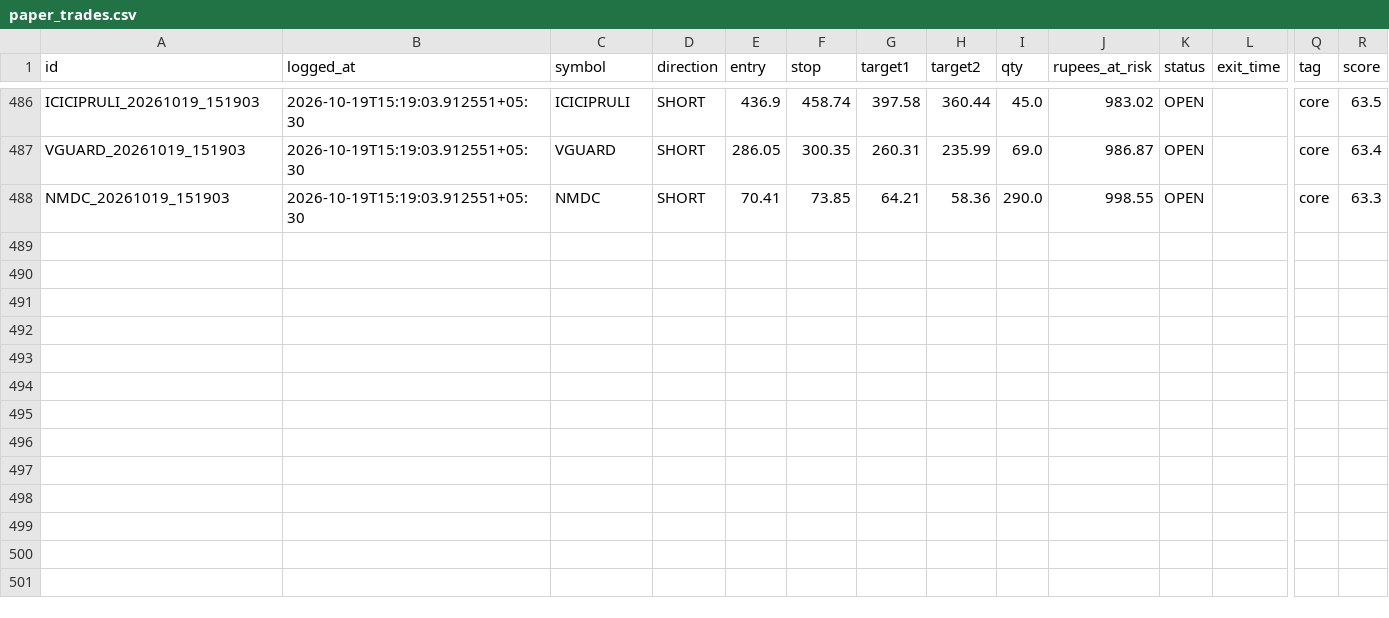
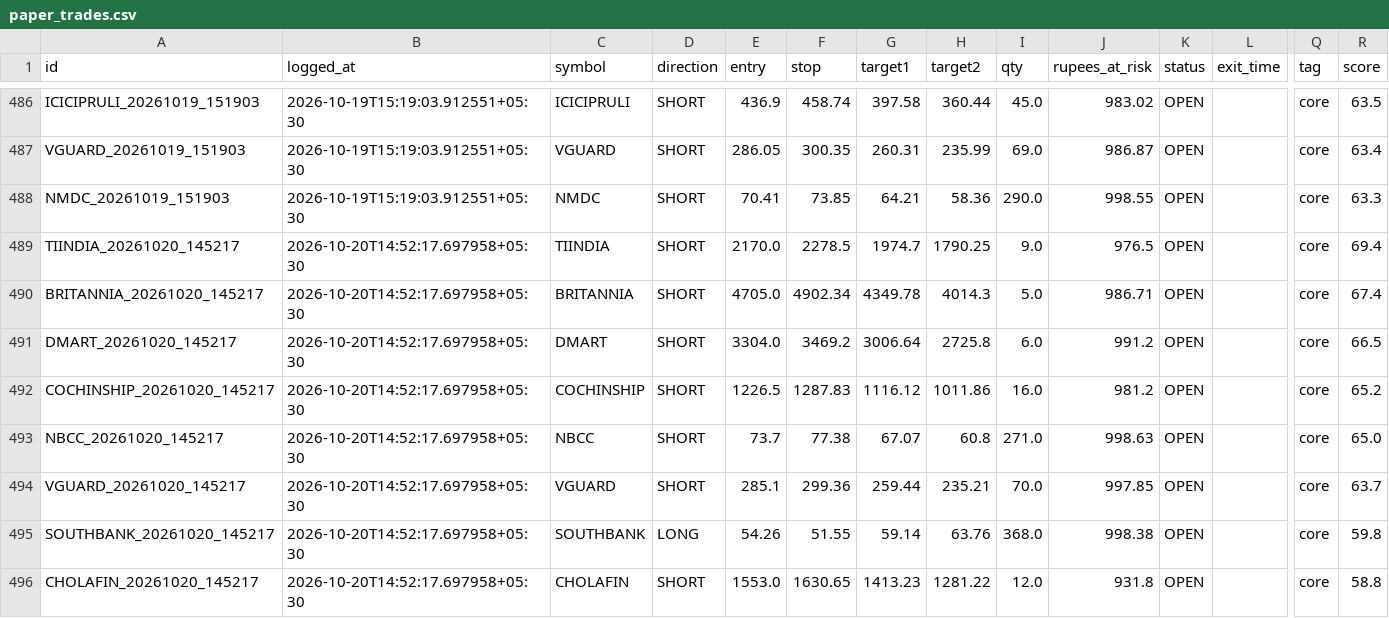
Before and after one commit to Arnav2412/trading-bot, a CSV file: reports/paper_trades.csv, drawn as a sheet; only a part is shown, gaps mark what is left out; rows hold the shown columns only; the diff names each change by its address in the sheet, - before the commit and + after, or states it on an @@ line.

```diff
--- a/reports/paper_trades.csv
+++ b/reports/paper_trades.csv
+row 489: TIINDIA_20261020_145217 | 2026-10-20T14:52:17.697958+05:30 | TIINDIA | SHORT | 2170.0 | 2278.5 | 1974.7 | 1790.25 | 9.0 | 976.5 | OPEN |  | core | 69.4
+row 490: BRITANNIA_20261020_145217 | 2026-10-20T14:52:17.697958+05:30 | BRITANNIA | SHORT | 4705.0 | 4902.34 | 4349.78 | 4014.3 | 5.0 | 986.71 | OPEN |  | core | 67.4
+row 491: DMART_20261020_145217 | 2026-10-20T14:52:17.697958+05:30 | DMART | SHORT | 3304.0 | 3469.2 | 3006.64 | 2725.8 | 6.0 | 991.2 | OPEN |  | core | 66.5
+row 492: COCHINSHIP_20261020_145217 | 2026-10-20T14:52:17.697958+05:30 | COCHINSHIP | SHORT | 1226.5 | 1287.83 | 1116.12 | 1011.86 | 16.0 | 981.2 | OPEN |  | core | 65.2
+row 493: NBCC_20261020_145217 | 2026-10-20T14:52:17.697958+05:30 | NBCC | SHORT | 73.7 | 77.38 | 67.07 | 60.8 | 271.0 | 998.63 | OPEN |  | core | 65.0
+row 494: VGUARD_20261020_145217 | 2026-10-20T14:52:17.697958+05:30 | VGUARD | SHORT | 285.1 | 299.36 | 259.44 | 235.21 | 70.0 | 997.85 | OPEN |  | core | 63.7
+row 495: SOUTHBANK_20261020_145217 | 2026-10-20T14:52:17.697958+05:30 | SOUTHBANK | LONG | 54.26 | 51.55 | 59.14 | 63.76 | 368.0 | 998.38 | OPEN |  | core | 59.8
+row 496: CHOLAFIN_20261020_145217 | 2026-10-20T14:52:17.697958+05:30 | CHOLAFIN | SHORT | 1553.0 | 1630.65 | 1413.23 | 1281.22 | 12.0 | 931.8 | OPEN |  | core | 58.8
```
Also changed, not shown: 4 other files.
